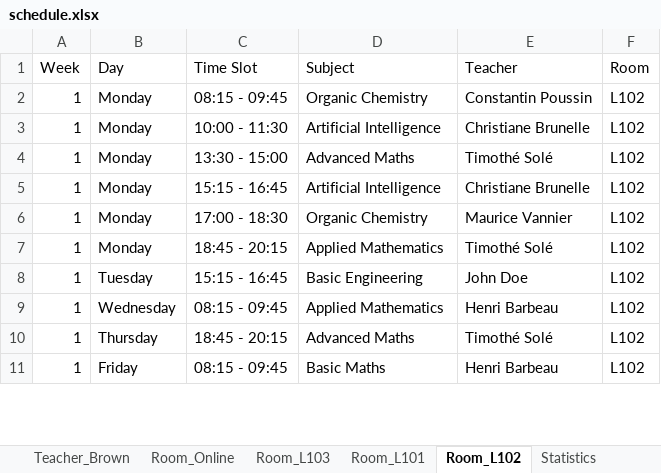
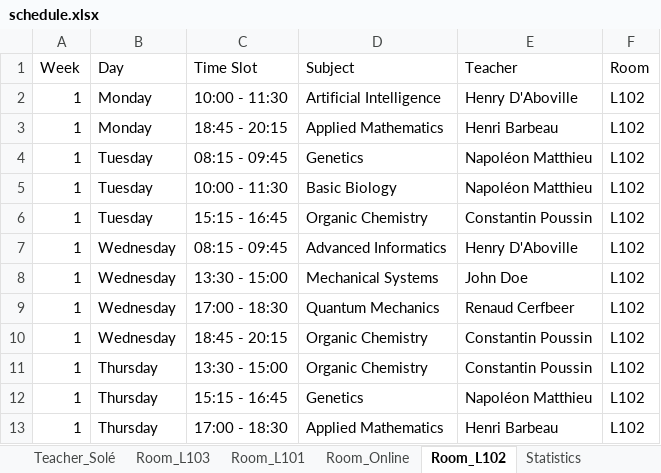
Before and after one commit to Hu9o73/Goodwing-Timetabler, an Excel workbook: Outputs/excel/schedule.xlsx, sheet Room_L102, drawn as a sheet; only a part is shown; values as stored, in another font and other column widths than the file's, no cell formats; removed rows and columns are numbered as before the commit, all else as after; the diff covers the shown part only; the diff names each change by its address in the sheet, - before the commit and + after, or states it on an @@ line.

Commit message:
v0.2.3 - Spread subjects

```diff
--- a/Outputs/excel/schedule.xlsx (sheet Room_L102)
+++ b/Outputs/excel/schedule.xlsx (sheet Room_L102)
@@ sheet tab order changed: Teacher_Solé | Room_L103 | Room_L101 | Room_Online | Room_L102 | Statistics @@
-row 2: 1 | Monday | 08:15 - 09:45 | Organic Chemistry | Constantin Poussin | L102
-E2 (Teacher): Christiane Brunelle
+E2 (Teacher): Henry D'Aboville
-C3 (Time Slot): 13:30 - 15:00
+C3 (Time Slot): 18:45 - 20:15
-D3 (Subject): Advanced Maths
+D3 (Subject): Applied Mathematics
-E3 (Teacher): Timothé Solé
+E3 (Teacher): Henri Barbeau
-B4 (Day): Monday
+B4 (Day): Tuesday
-C4 (Time Slot): 15:15 - 16:45
+C4 (Time Slot): 08:15 - 09:45
-D4 (Subject): Artificial Intelligence
+D4 (Subject): Genetics
-E4 (Teacher): Christiane Brunelle
+E4 (Teacher): Napoléon Matthieu
+row 5: 1 | Tuesday | 10:00 - 11:30 | Basic Biology | Napoléon Matthieu | L102
-B6 (Day): Monday
+B6 (Day): Tuesday
-C6 (Time Slot): 17:00 - 18:30
+C6 (Time Slot): 15:15 - 16:45
-E6 (Teacher): Maurice Vannier
+E6 (Teacher): Constantin Poussin
-B7 (Day): Monday
+B7 (Day): Wednesday
-C7 (Time Slot): 18:45 - 20:15
+C7 (Time Slot): 08:15 - 09:45
-D7 (Subject): Applied Mathematics
+D7 (Subject): Advanced Informatics
-E7 (Teacher): Timothé Solé
+E7 (Teacher): Henry D'Aboville
-B8 (Day): Tuesday
+B8 (Day): Wednesday
-C8 (Time Slot): 15:15 - 16:45
+C8 (Time Slot): 13:30 - 15:00
-D8 (Subject): Basic Engineering
+D8 (Subject): Mechanical Systems
-C9 (Time Slot): 08:15 - 09:45
+C9 (Time Slot): 17:00 - 18:30
-D9 (Subject): Applied Mathematics
+D9 (Subject): Quantum Mechanics
-E9 (Teacher): Henri Barbeau
+E9 (Teacher): Renaud Cerfbeer
+row 10: 1 | Wednesday | 18:45 - 20:15 | Organic Chemistry | Constantin Poussin | L102
+row 11: 1 | Thursday | 13:30 - 15:00 | Organic Chemistry | Constantin Poussin | L102
-C12 (Time Slot): 18:45 - 20:15
+C12 (Time Slot): 15:15 - 16:45
-D12 (Subject): Advanced Maths
+D12 (Subject): Genetics
-E12 (Teacher): Timothé Solé
+E12 (Teacher): Napoléon Matthieu
-B13 (Day): Friday
+B13 (Day): Thursday
-C13 (Time Slot): 08:15 - 09:45
+C13 (Time Slot): 17:00 - 18:30
-D13 (Subject): Basic Maths
+D13 (Subject): Applied Mathematics
```
Also changed, not shown: 4 added rows, 14 removed rows and 91 edited cells elsewhere in this sheet, sheet Group_A3_TDA, sheet Room_L101, sheet Room_L103, sheet Room_Online, sheet Group_A1_TDA, sheet Group_A2_TDA, 12 more sheets, other sheet tabs, cell formats, 3 other files.
